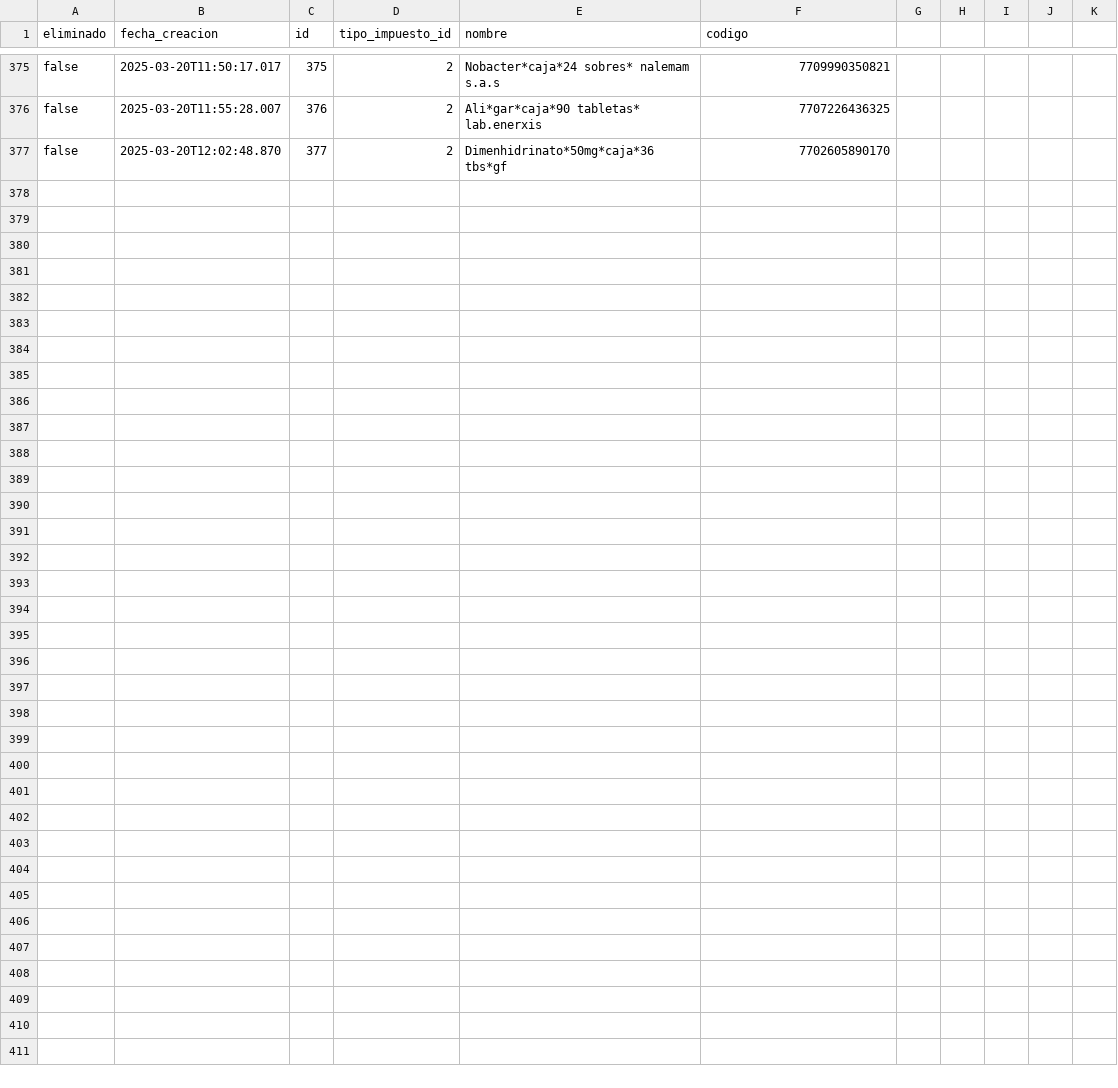
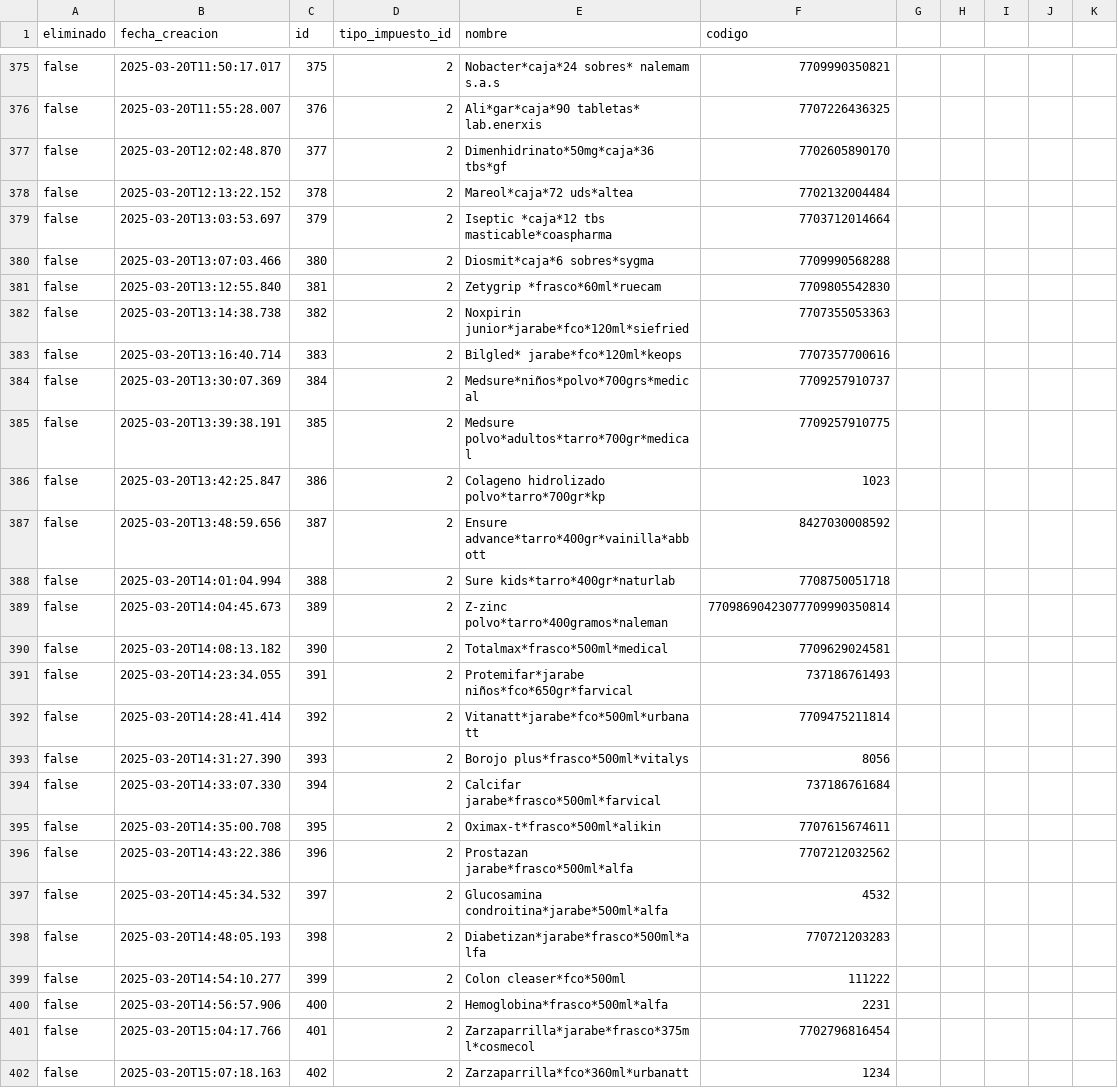
Before and after one commit to AariazP/drogueria1-backup, a CSV file: productos.csv, drawn as a sheet; only a part is shown, gaps mark what is left out; the diff names each change by its address in the sheet, - before the commit and + after, or states it on an @@ line.

Commit message:
Backup de todas las tablas 2025-03-20

```diff
--- a/productos.csv
+++ b/productos.csv
+row 378: false | 2025-03-20T12:13:22.152 | 378 | 2 | Mareol*caja*72 uds*altea | 7702132004484
+row 379: false | 2025-03-20T13:03:53.697 | 379 | 2 | Iseptic *caja*12 tbs masticable*coaspharma | 7703712014664
+row 380: false | 2025-03-20T13:07:03.466 | 380 | 2 | Diosmit*caja*6 sobres*sygma | 7709990568288
+row 381: false | 2025-03-20T13:12:55.840 | 381 | 2 | Zetygrip *frasco*60ml*ruecam | 7709805542830
+row 382: false | 2025-03-20T13:14:38.738 | 382 | 2 | Noxpirin junior*jarabe*fco*120ml*siefried | 7707355053363
+row 383: false | 2025-03-20T13:16:40.714 | 383 | 2 | Bilgled* jarabe*fco*120ml*keops | 7707357700616
+row 384: false | 2025-03-20T13:30:07.369 | 384 | 2 | Medsure*niños*polvo*700grs*medical | 7709257910737
+row 385: false | 2025-03-20T13:39:38.191 | 385 | 2 | Medsure polvo*adultos*tarro*700gr*medical | 7709257910775
+row 386: false | 2025-03-20T13:42:25.847 | 386 | 2 | Colageno hidrolizado polvo*tarro*700gr*kp | 1023
+row 387: false | 2025-03-20T13:48:59.656 | 387 | 2 | Ensure advance*tarro*400gr*vainilla*abbott | 8427030008592
+row 388: false | 2025-03-20T14:01:04.994 | 388 | 2 | Sure kids*tarro*400gr*naturlab | 7708750051718
+row 389: false | 2025-03-20T14:04:45.673 | 389 | 2 | Z-zinc polvo*tarro*400gramos*naleman | 77098690423077709990350814
+row 390: false | 2025-03-20T14:08:13.182 | 390 | 2 | Totalmax*frasco*500ml*medical | 7709629024581
+row 391: false | 2025-03-20T14:23:34.055 | 391 | 2 | Protemifar*jarabe niños*fco*650gr*farvical | 737186761493
+row 392: false | 2025-03-20T14:28:41.414 | 392 | 2 | Vitanatt*jarabe*fco*500ml*urbanatt | 7709475211814
+row 393: false | 2025-03-20T14:31:27.390 | 393 | 2 | Borojo plus*frasco*500ml*vitalys | 8056
+row 394: false | 2025-03-20T14:33:07.330 | 394 | 2 | Calcifar jarabe*frasco*500ml*farvical | 737186761684
+row 395: false | 2025-03-20T14:35:00.708 | 395 | 2 | Oximax-t*frasco*500ml*alikin | 7707615674611
+row 396: false | 2025-03-20T14:43:22.386 | 396 | 2 | Prostazan jarabe*frasco*500ml*alfa | 7707212032562
+row 397: false | 2025-03-20T14:45:34.532 | 397 | 2 | Glucosamina condroitina*jarabe*500ml*alfa | 4532
+row 398: false | 2025-03-20T14:48:05.193 | 398 | 2 | Diabetizan*jarabe*frasco*500ml*alfa | 770721203283
+row 399: false | 2025-03-20T14:54:10.277 | 399 | 2 | Colon cleaser*fco*500ml | 111222
+row 400: false | 2025-03-20T14:56:57.906 | 400 | 2 | Hemoglobina*frasco*500ml*alfa | 2231
+row 401: false | 2025-03-20T15:04:17.766 | 401 | 2 | Zarzaparrilla*jarabe*frasco*375ml*cosmecol | 7702796816454
+row 402: false | 2025-03-20T15:07:18.163 | 402 | 2 | Zarzaparrilla*fco*360ml*urbanatt | 1234
```
